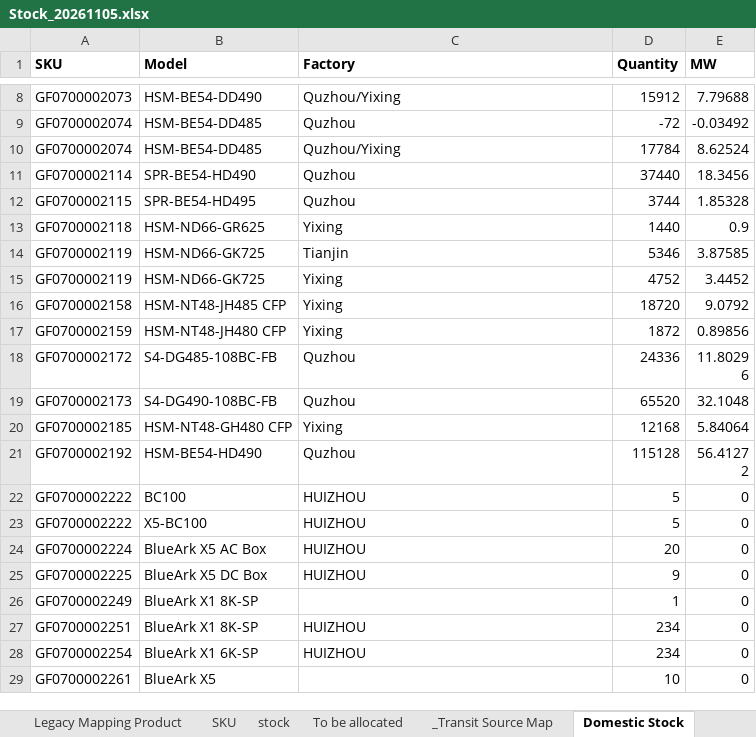
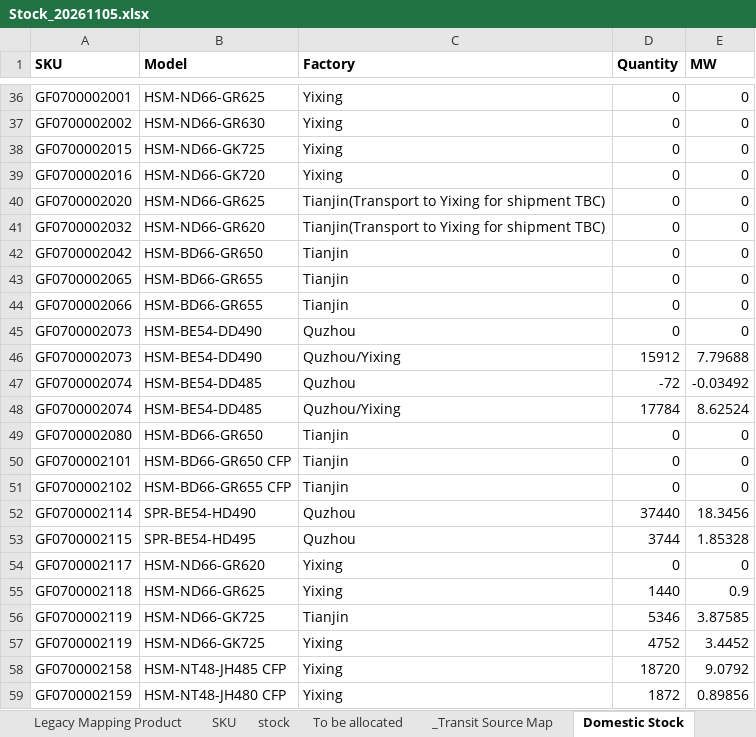
Before and after one commit to hantsuii/EUPV2026, an Excel workbook: Stcok History/Stock_20261105.xlsx, sheet Domestic Stock, drawn as a sheet; only a part is shown, gaps mark what is left out; the shorter side is filled out with more unchanged rows; values as stored, in another font and other column widths than the file's, no borders; the diff covers the shown part only; the diff names each change by its address in the sheet, - before the commit and + after, or states it on an @@ line.

Commit message:
Update Stock_20261105.xlsx

```diff
--- a/Stcok History/Stock_20261105.xlsx (sheet Domestic Stock)
+++ b/Stcok History/Stock_20261105.xlsx (sheet Domestic Stock)
+row 36: GF0700002001 | HSM-ND66-GR625 | Yixing | 0 | 0
+row 37: GF0700002002 | HSM-ND66-GR630 | Yixing | 0 | 0
+row 38: GF0700002015 | HSM-ND66-GK725 | Yixing | 0 | 0
+row 39: GF0700002016 | HSM-ND66-GK720 | Yixing | 0 | 0
+row 40: GF0700002020 | HSM-ND66-GR625 | Tianjin(Transport to Yixing for shipment TBC) | 0 | 0
+row 41: GF0700002032 | HSM-ND66-GR620 | Tianjin(Transport to Yixing for shipment TBC) | 0 | 0
+row 42: GF0700002042 | HSM-BD66-GR650 | Tianjin | 0 | 0
+row 43: GF0700002065 | HSM-BD66-GR655 | Tianjin | 0 | 0
+row 44: GF0700002066 | HSM-BD66-GR655 | Tianjin | 0 | 0
+row 45: GF0700002073 | HSM-BE54-DD490 | Quzhou | 0 | 0
+row 49: GF0700002080 | HSM-BD66-GR650 | Tianjin | 0 | 0
+row 50: GF0700002101 | HSM-BD66-GR650 CFP | Tianjin | 0 | 0
+row 51: GF0700002102 | HSM-BD66-GR655 CFP | Tianjin | 0 | 0
+row 54: GF0700002117 | HSM-ND66-GR620 | Yixing | 0 | 0
```
Also changed, not shown: 38 added rows elsewhere in this sheet, sheet stock, sheet _Transit Source Map.
